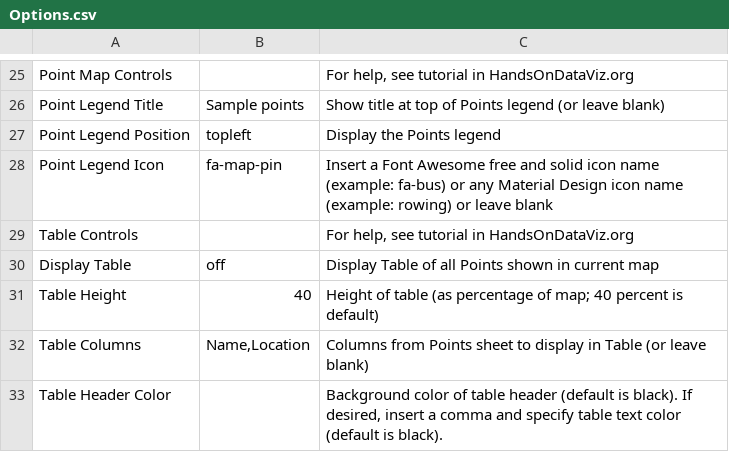
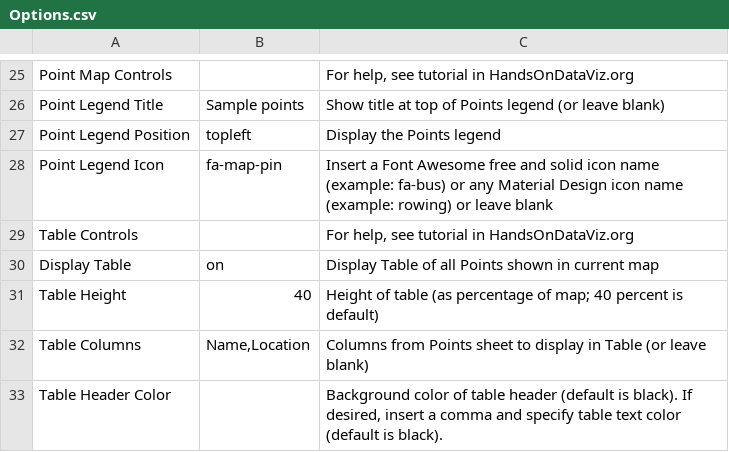
Before and after one commit to Butord/renamax-map, a CSV file: csv/Options.csv, drawn as a sheet; only a part is shown, gaps mark what is left out.

Commit message:
Update Options.csv

```diff
--- a/csv/Options.csv
+++ b/csv/Options.csv
@@ -29,3 +29,3 @@ Point Legend Icon,fa-map-pin,Insert a Font Awesome free and solid icon name (exa
 Table Controls,,"For help, see tutorial in HandsOnDataViz.org"
-Display Table,off,Display Table of all Points shown in current map
+Display Table,on,Display Table of all Points shown in current map
 Table Height,40,Height of table (as percentage of map; 40 percent is default)
```
